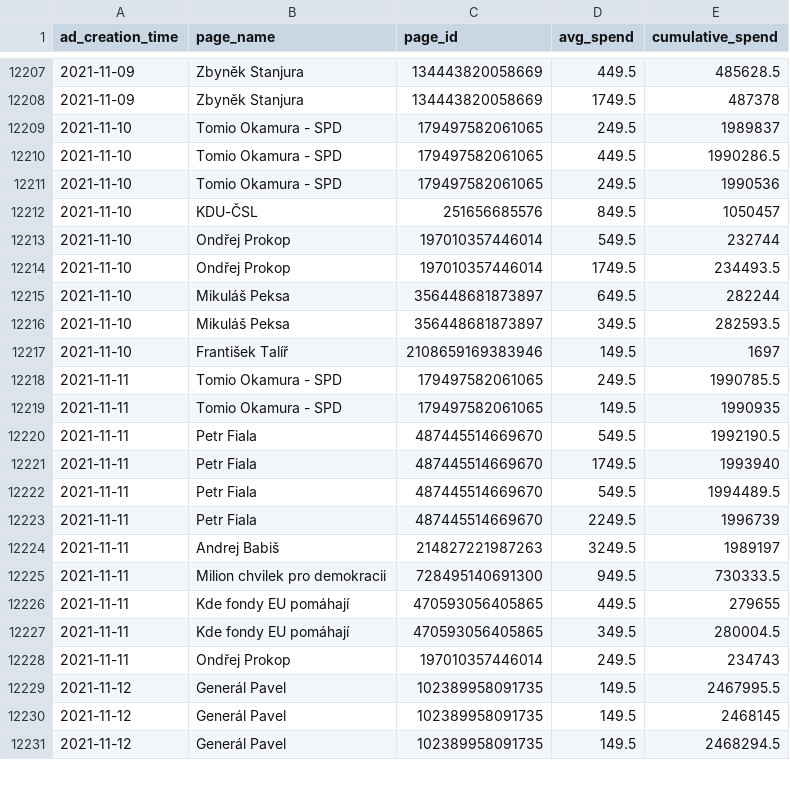
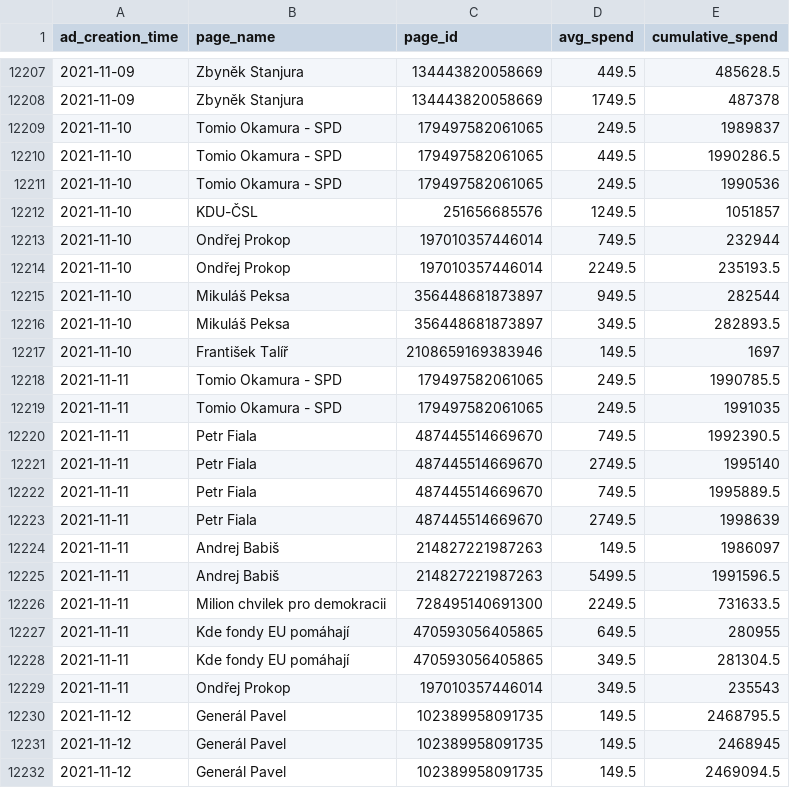
Before and after one commit to opop999/election_monitoring_fb_ads, a CSV file: data/summary_tables/time_summary.csv, drawn as a sheet; only a part is shown, gaps mark what is left out; the diff covers the shown part only.

```diff
--- a/data/summary_tables/time_summary.csv
+++ b/data/summary_tables/time_summary.csv
@@ -12211,21 +12211,22 @@ ad_creation_time,page_name,page_id,avg_spend,cumulative_spend
 2021-11-10,Tomio Okamura - SPD,179497582061065,249.5,1990536
-2021-11-10,KDU-ČSL,251656685576,849.5,1050457
-2021-11-10,Ondřej Prokop,197010357446014,549.5,232744
-2021-11-10,Ondřej Prokop,197010357446014,1749.5,234493.5
-2021-11-10,Mikuláš Peksa,356448681873897,649.5,282244
-2021-11-10,Mikuláš Peksa,356448681873897,349.5,282593.5
+2021-11-10,KDU-ČSL,251656685576,1249.5,1051857
+2021-11-10,Ondřej Prokop,197010357446014,749.5,232944
+2021-11-10,Ondřej Prokop,197010357446014,2249.5,235193.5
+2021-11-10,Mikuláš Peksa,356448681873897,949.5,282544
+2021-11-10,Mikuláš Peksa,356448681873897,349.5,282893.5
 2021-11-10,František Talíř,2108659169383946,149.5,1697
 2021-11-11,Tomio Okamura - SPD,179497582061065,249.5,1990785.5
-2021-11-11,Tomio Okamura - SPD,179497582061065,149.5,1990935
-2021-11-11,Petr Fiala,487445514669670,549.5,1992190.5
-2021-11-11,Petr Fiala,487445514669670,1749.5,1993940
-2021-11-11,Petr Fiala,487445514669670,549.5,1994489.5
-2021-11-11,Petr Fiala,487445514669670,2249.5,1996739
-2021-11-11,Andrej Babiš,214827221987263,3249.5,1989197
-2021-11-11,Milion chvilek pro demokracii,728495140691300,949.5,730333.5
-2021-11-11,Kde fondy EU pomáhají,470593056405865,449.5,279655
-2021-11-11,Kde fondy EU pomáhají,470593056405865,349.5,280004.5
-2021-11-11,Ondřej Prokop,197010357446014,249.5,234743
-2021-11-12,Generál Pavel,102389958091735,149.5,2467995.5
-2021-11-12,Generál Pavel,102389958091735,149.5,2468145
-2021-11-12,Generál Pavel,102389958091735,149.5,2468294.5
+2021-11-11,Tomio Okamura - SPD,179497582061065,249.5,1991035
+2021-11-11,Petr Fiala,487445514669670,749.5,1992390.5
+2021-11-11,Petr Fiala,487445514669670,2749.5,1995140
+2021-11-11,Petr Fiala,487445514669670,749.5,1995889.5
+2021-11-11,Petr Fiala,487445514669670,2749.5,1998639
+2021-11-11,Andrej Babiš,214827221987263,149.5,1986097
+2021-11-11,Andrej Babiš,214827221987263,5499.5,1991596.5
+2021-11-11,Milion chvilek pro demokracii,728495140691300,2249.5,731633.5
+2021-11-11,Kde fondy EU pomáhají,470593056405865,649.5,280955
+2021-11-11,Kde fondy EU pomáhají,470593056405865,349.5,281304.5
+2021-11-11,Ondřej Prokop,197010357446014,349.5,235543
+2021-11-12,Generál Pavel,102389958091735,149.5,2468795.5
+2021-11-12,Generál Pavel,102389958091735,149.5,2468945
+2021-11-12,Generál Pavel,102389958091735,149.5,2469094.5
```
Also changed, not shown: 10 added rows and 88 edited cells elsewhere in this file, data/summary_tables/ad_summary.csv, data/summary_tables/demographic_summary.csv, 25 other files.
